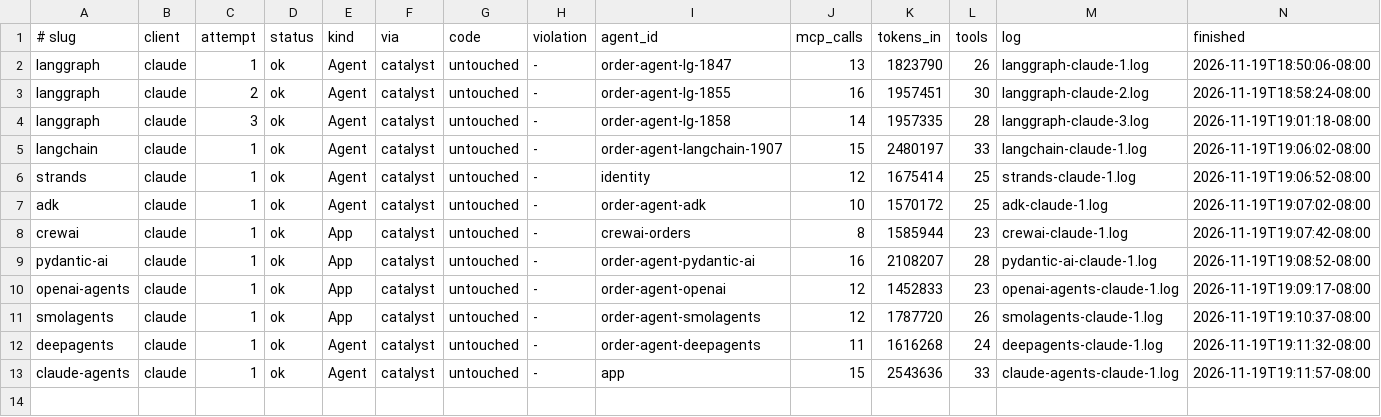
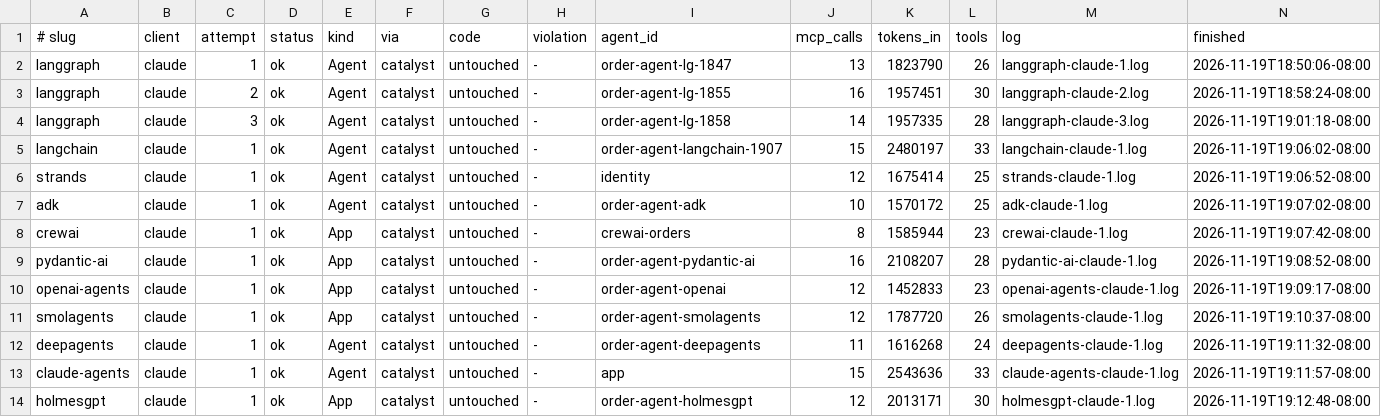
Before and after one commit to Eileen-Yu/spike-a-agents, a TSV file: results/plugin-quality-v3/ledger.tsv, drawn as a sheet; the diff names each change by its address in the sheet, - before the commit and + after, or states it on an @@ line.

Commit message:
Spike A v3: HolmesGPT × claude #1 ok

```diff
--- a/results/plugin-quality-v3/ledger.tsv
+++ b/results/plugin-quality-v3/ledger.tsv
+row 14: holmesgpt | claude | 1 | ok | App | catalyst | untouched | - | order-agent-holmesgpt | 12 | 2013171 | 30 | holmesgpt-claude-1.log | 2026-11-19T19:12:48-08:00
```
Also changed, not shown: 6 other files.
